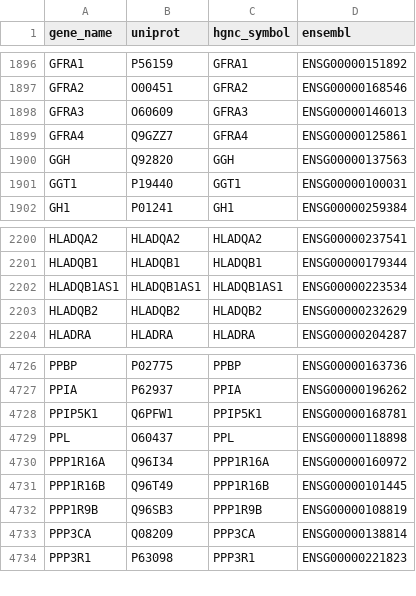
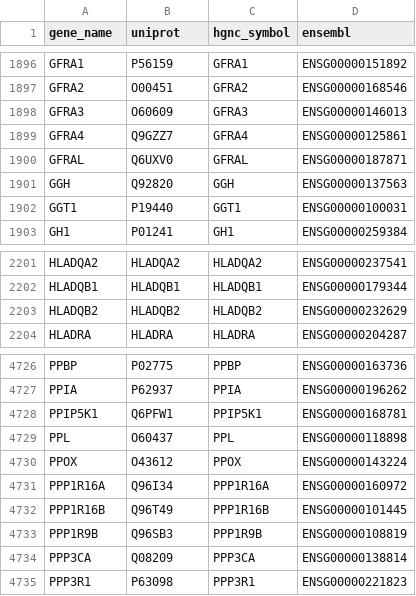
Before and after one commit to Teichlab/cellphonedb, a CSV file: cellphonedb/core/data/gene.csv, drawn as a sheet; only a part is shown, gaps mark what is left out; removed rows and columns are numbered as before the commit, all else as after; the diff names each change by its address in the sheet, - before the commit and + after, or states it on an @@ line.

Commit message:
Updated data and tests

```diff
--- a/cellphonedb/core/data/gene.csv
+++ b/cellphonedb/core/data/gene.csv
+row 1900: GFRAL | Q6UXV0 | GFRAL | ENSG00000187871
-row 2202: HLADQB1AS1 | HLADQB1AS1 | HLADQB1AS1 | ENSG00000223534
+row 4730: PPOX | O43612 | PPOX | ENSG00000143224
```
Also changed, not shown: 4 other files.
